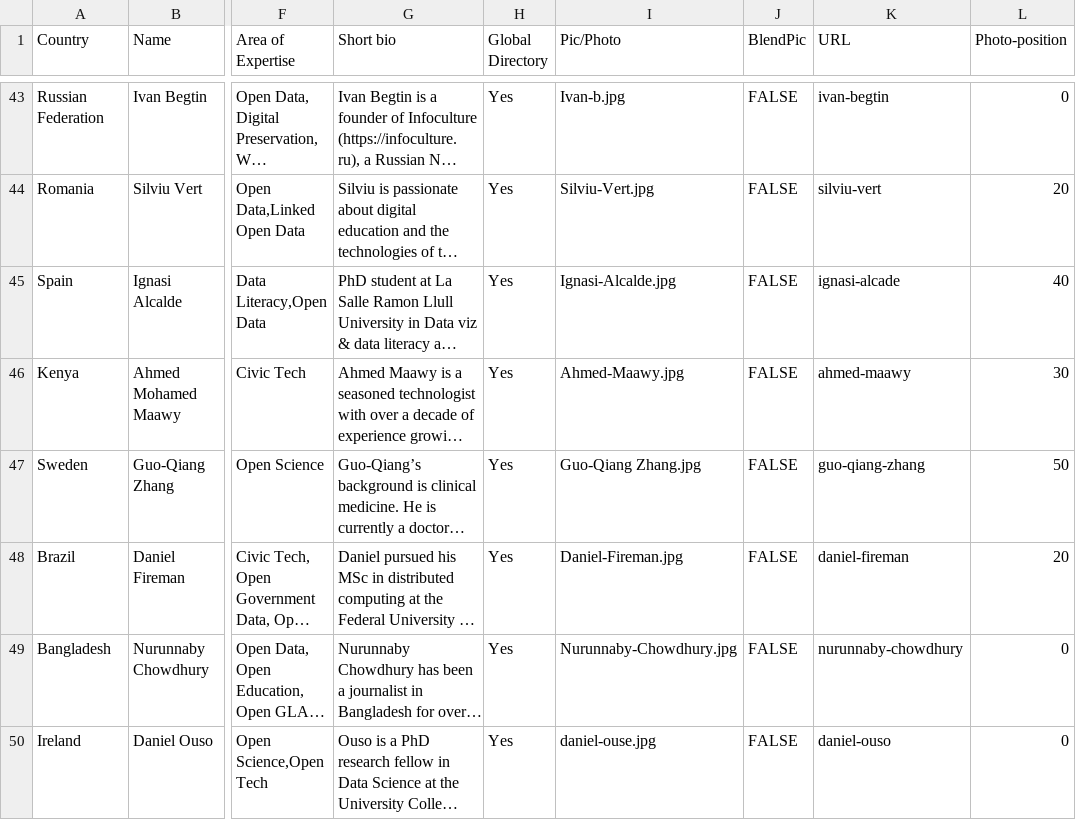
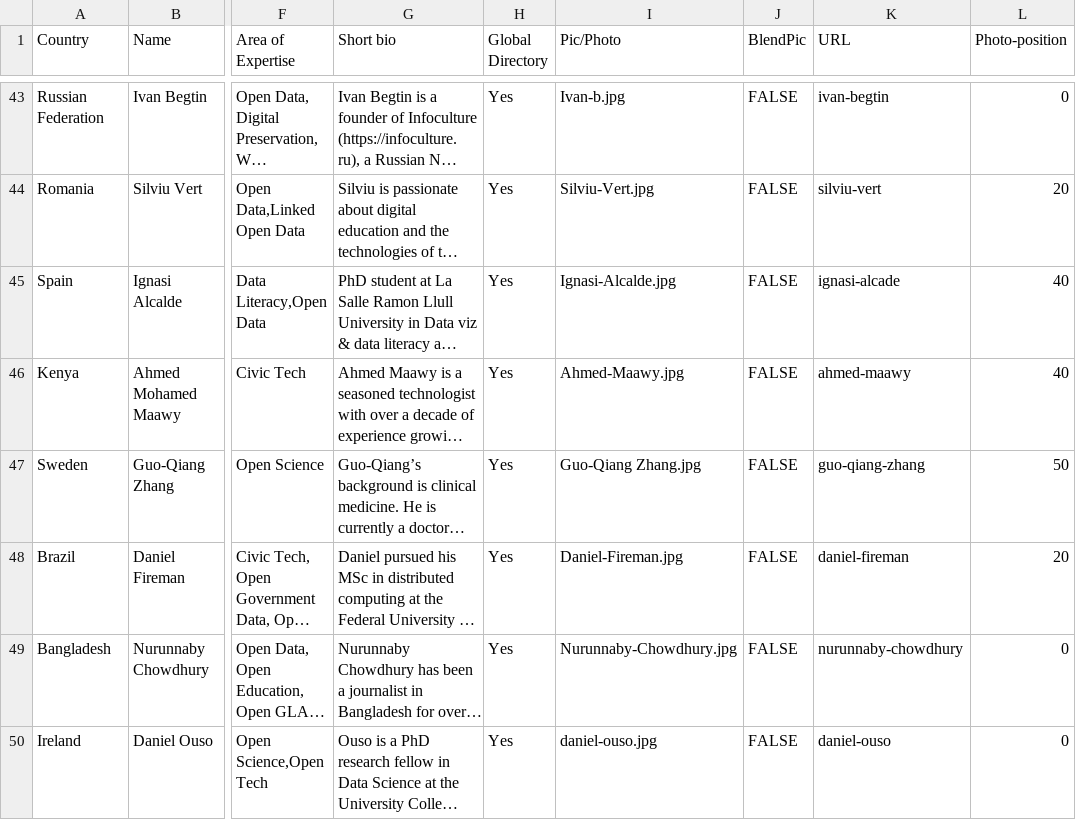
Before and after one commit to okfn/network, a CSV file: okfn-network-experts.csv, drawn as a sheet; only a part is shown, gaps mark what is left out; long unchanged cells end in …; the diff names each change by its address in the sheet, - before the commit and + after, or states it on an @@ line.

Commit message:
Update okfn-network-experts.csv

```diff
--- a/okfn-network-experts.csv
+++ b/okfn-network-experts.csv
-L46 (Photo-position): 30
+L46 (Photo-position): 40
-I50 (Pic/Photo): daniel-ouse.jpg
+I50 (Pic/Photo): daniel-ouso.jpg
```
